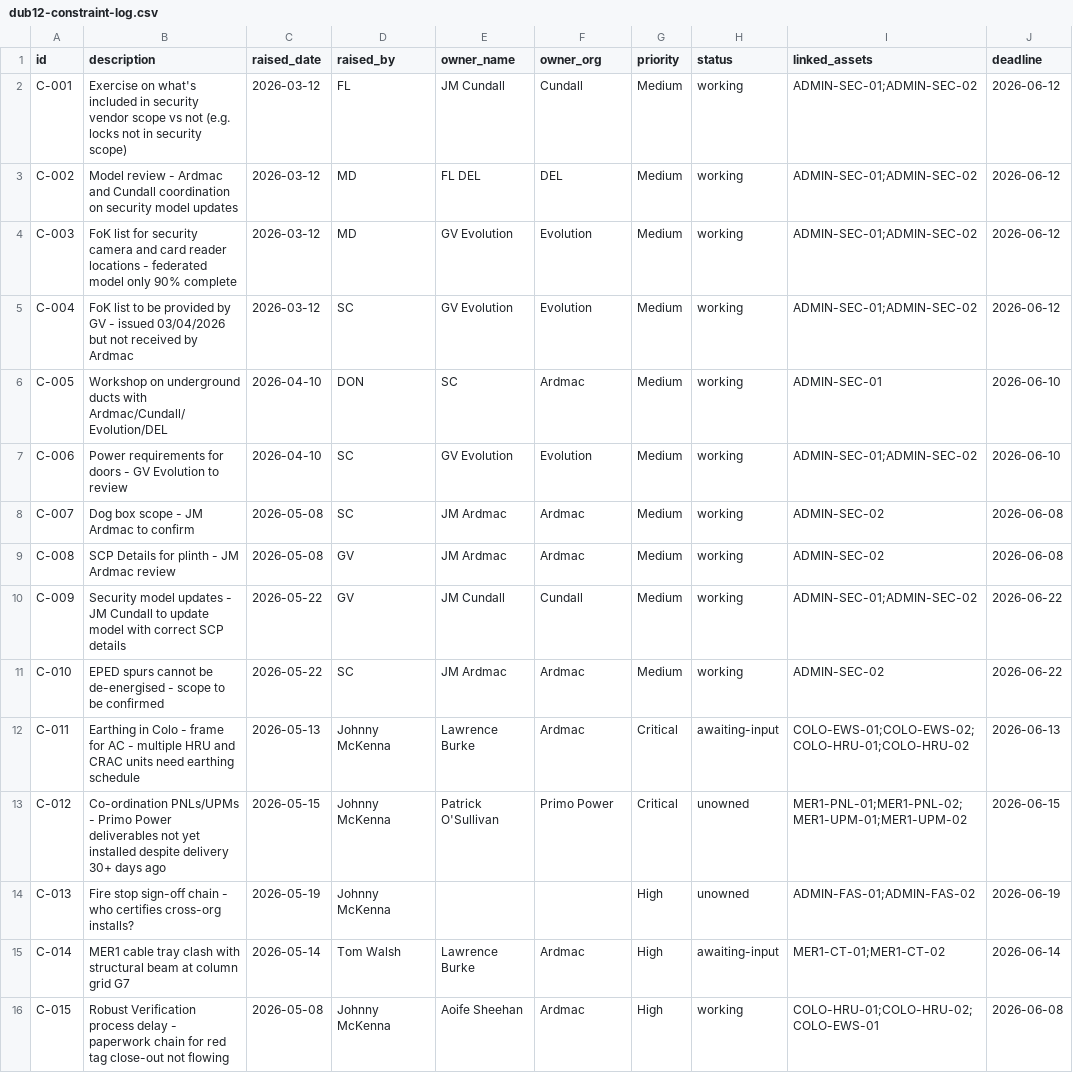
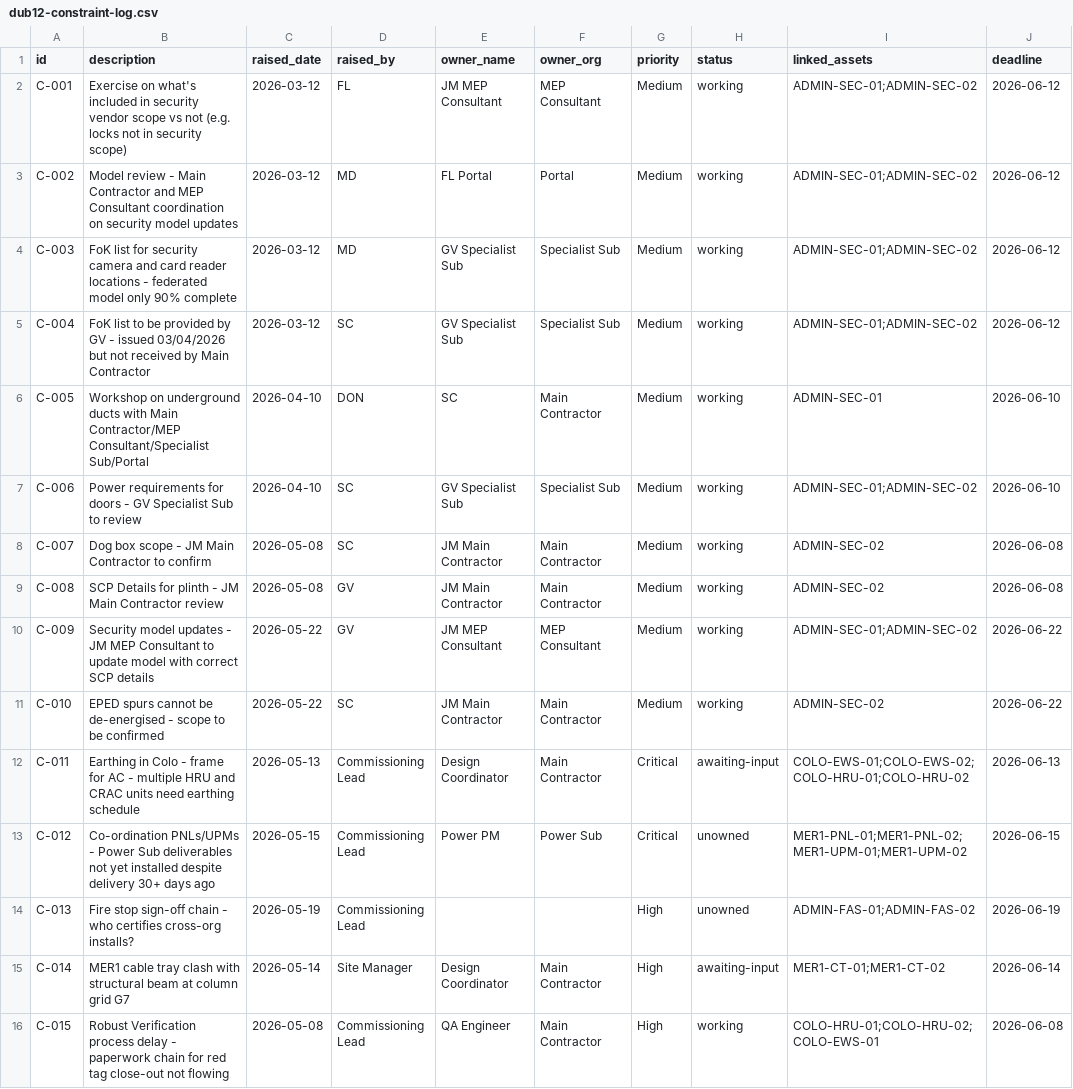
Before and after one commit to Ails150/keldra, a CSV file: app/onboarding/sample-data/dub12-constraint-log.csv, drawn as a sheet; only a part is shown; the diff covers the shown part only.

```diff
--- a/app/onboarding/sample-data/dub12-constraint-log.csv
+++ b/app/onboarding/sample-data/dub12-constraint-log.csv
@@ -1,16 +1,16 @@
 id,description,raised_date,raised_by,owner_name,owner_org,priority,status,linked_assets,deadline
-C-001,Exercise on what's included in security vendor scope vs not (e.g. locks not in security scope),2026-03-12,FL,JM Cundall,Cundall,Medium,working,ADMIN-SEC-01;ADMIN-SEC-02,2026-06-12
-C-002,Model review - Ardmac and Cundall coordination on security model updates,2026-03-12,MD,FL DEL,DEL,Medium,working,ADMIN-SEC-01;ADMIN-SEC-02,2026-06-12
-C-003,FoK list for security camera and card reader locations - federated model only 90% complete,2026-03-12,MD,GV Evolution,Evolution,Medium,working,ADMIN-SEC-01;ADMIN-SEC-02,2026-06-12
-C-004,FoK list to be provided by GV - issued 03/04/2026 but not received by Ardmac,2026-03-12,SC,GV Evolution,Evolution,Medium,working,ADMIN-SEC-01;ADMIN-SEC-02,2026-06-12
-C-005,Workshop on underground ducts with Ardmac/Cundall/Evolution/DEL,2026-04-10,DON,SC,Ardmac,Medium,working,ADMIN-SEC-01,2026-06-10
-C-006,Power requirements for doors - GV Evolution to review,2026-04-10,SC,GV Evolution,Evolution,Medium,working,ADMIN-SEC-01;ADMIN-SEC-02,2026-06-10
-C-007,Dog box scope - JM Ardmac to confirm,2026-05-08,SC,JM Ardmac,Ardmac,Medium,working,ADMIN-SEC-02,2026-06-08
-C-008,SCP Details for plinth - JM Ardmac review,2026-05-08,GV,JM Ardmac,Ardmac,Medium,working,ADMIN-SEC-02,2026-06-08
-C-009,Security model updates - JM Cundall to update model with correct SCP details,2026-05-22,GV,JM Cundall,Cundall,Medium,working,ADMIN-SEC-01;ADMIN-SEC-02,2026-06-22
-C-010,EPED spurs cannot be de-energised - scope to be confirmed,2026-05-22,SC,JM Ardmac,Ardmac,Medium,working,ADMIN-SEC-02,2026-06-22
-C-011,Earthing in Colo - frame for AC - multiple HRU and CRAC units need earthing schedule,2026-05-13,Johnny McKenna,Lawrence Burke,Ardmac,Critical,awaiting-input,COLO-EWS-01;COLO-EWS-02;COLO-HRU-01;COLO-HRU-02,2026-06-13
-C-012,Co-ordination PNLs/UPMs - Primo Power deliverables not yet installed despite delivery 30+ days ago,2026-05-15,Johnny McKenna,Patrick O'Sullivan,Primo Power,Critical,unowned,MER1-PNL-01;MER1-PNL-02;MER1-UPM-01;MER1-UPM-02,2026-06-15
-C-013,Fire stop sign-off chain - who certifies cross-org installs?,2026-05-19,Johnny McKenna,,,High,unowned,ADMIN-FAS-01;ADMIN-FAS-02,2026-06-19
-C-014,MER1 cable tray clash with structural beam at column grid G7,2026-05-14,Tom Walsh,Lawrence Burke,Ardmac,High,awaiting-input,MER1-CT-01;MER1-CT-02,2026-06-14
-C-015,Robust Verification process delay - paperwork chain for red tag close-out not flowing,2026-05-08,Johnny McKenna,Aoife Sheehan,Ardmac,High,working,COLO-HRU-01;COLO-HRU-02;COLO-EWS-01,2026-06-08
+C-001,Exercise on what's included in security vendor scope vs not (e.g. locks not in security scope),2026-03-12,FL,JM MEP Consultant,MEP Consultant,Medium,working,ADMIN-SEC-01;ADMIN-SEC-02,2026-06-12
+C-002,Model review - Main Contractor and MEP Consultant coordination on security model updates,2026-03-12,MD,FL Portal,Portal,Medium,working,ADMIN-SEC-01;ADMIN-SEC-02,2026-06-12
+C-003,FoK list for security camera and card reader locations - federated model only 90% complete,2026-03-12,MD,GV Specialist Sub,Specialist Sub,Medium,working,ADMIN-SEC-01;ADMIN-SEC-02,2026-06-12
+C-004,FoK list to be provided by GV - issued 03/04/2026 but not received by Main Contractor,2026-03-12,SC,GV Specialist Sub,Specialist Sub,Medium,working,ADMIN-SEC-01;ADMIN-SEC-02,2026-06-12
+C-005,Workshop on underground ducts with Main Contractor/MEP Consultant/Specialist Sub/Portal,2026-04-10,DON,SC,Main Contractor,Medium,working,ADMIN-SEC-01,2026-06-10
+C-006,Power requirements for doors - GV Specialist Sub to review,2026-04-10,SC,GV Specialist Sub,Specialist Sub,Medium,working,ADMIN-SEC-01;ADMIN-SEC-02,2026-06-10
+C-007,Dog box scope - JM Main Contractor to confirm,2026-05-08,SC,JM Main Contractor,Main Contractor,Medium,working,ADMIN-SEC-02,2026-06-08
+C-008,SCP Details for plinth - JM Main Contractor review,2026-05-08,GV,JM Main Contractor,Main Contractor,Medium,working,ADMIN-SEC-02,2026-06-08
+C-009,Security model updates - JM MEP Consultant to update model with correct SCP details,2026-05-22,GV,JM MEP Consultant,MEP Consultant,Medium,working,ADMIN-SEC-01;ADMIN-SEC-02,2026-06-22
+C-010,EPED spurs cannot be de-energised - scope to be confirmed,2026-05-22,SC,JM Main Contractor,Main Contractor,Medium,working,ADMIN-SEC-02,2026-06-22
+C-011,Earthing in Colo - frame for AC - multiple HRU and CRAC units need earthing schedule,2026-05-13,Commissioning Lead,Design Coordinator,Main Contractor,Critical,awaiting-input,COLO-EWS-01;COLO-EWS-02;COLO-HRU-01;COLO-HRU-02,2026-06-13
+C-012,Co-ordination PNLs/UPMs - Power Sub deliverables not yet installed despite delivery 30+ days ago,2026-05-15,Commissioning Lead,Power PM,Power Sub,Critical,unowned,MER1-PNL-01;MER1-PNL-02;MER1-UPM-01;MER1-UPM-02,2026-06-15
+C-013,Fire stop sign-off chain - who certifies cross-org installs?,2026-05-19,Commissioning Lead,,,High,unowned,ADMIN-FAS-01;ADMIN-FAS-02,2026-06-19
+C-014,MER1 cable tray clash with structural beam at column grid G7,2026-05-14,Site Manager,Design Coordinator,Main Contractor,High,awaiting-input,MER1-CT-01;MER1-CT-02,2026-06-14
+C-015,Robust Verification process delay - paperwork chain for red tag close-out not flowing,2026-05-08,Commissioning Lead,QA Engineer,Main Contractor,High,working,COLO-HRU-01;COLO-HRU-02;COLO-EWS-01,2026-06-08
```
Also changed, not shown: 16 edited cells elsewhere in this file, app/onboarding/sample-data/dub12-asset-register.csv, app/onboarding/sample-data/dub12-team-roster.csv, 45 other files.
